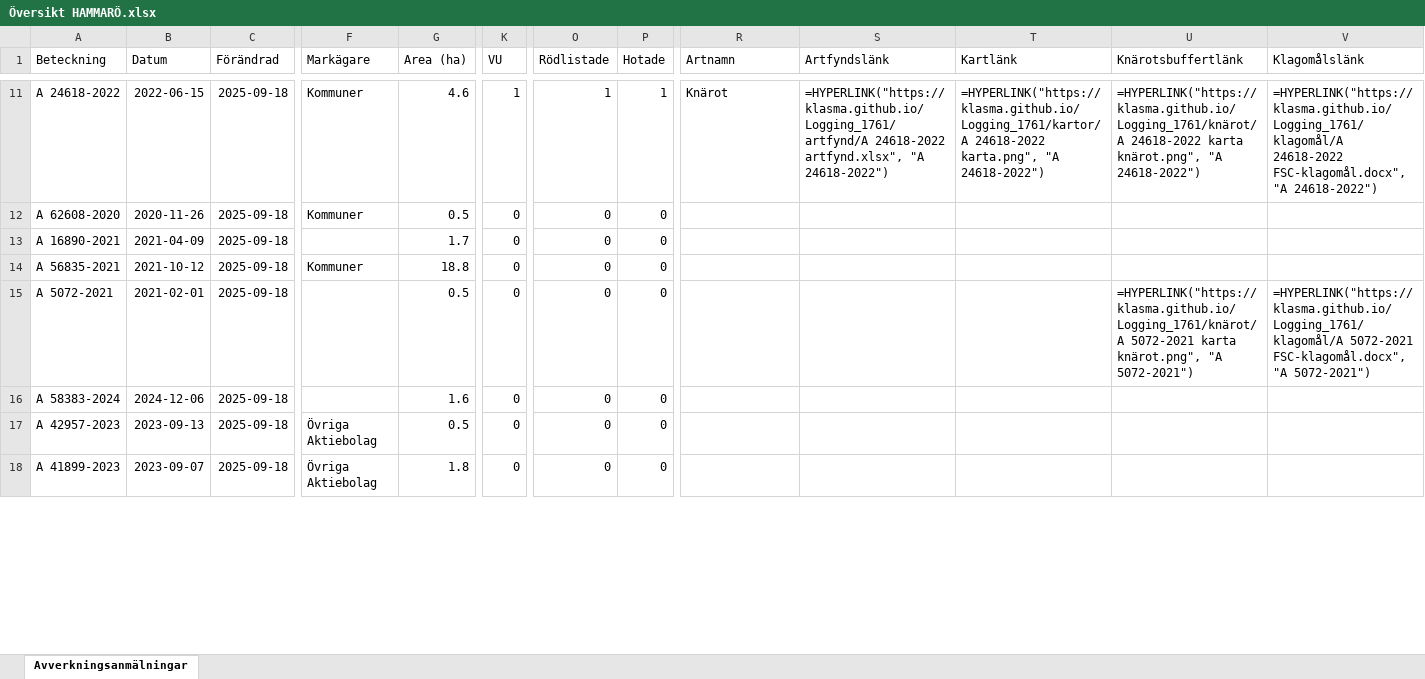
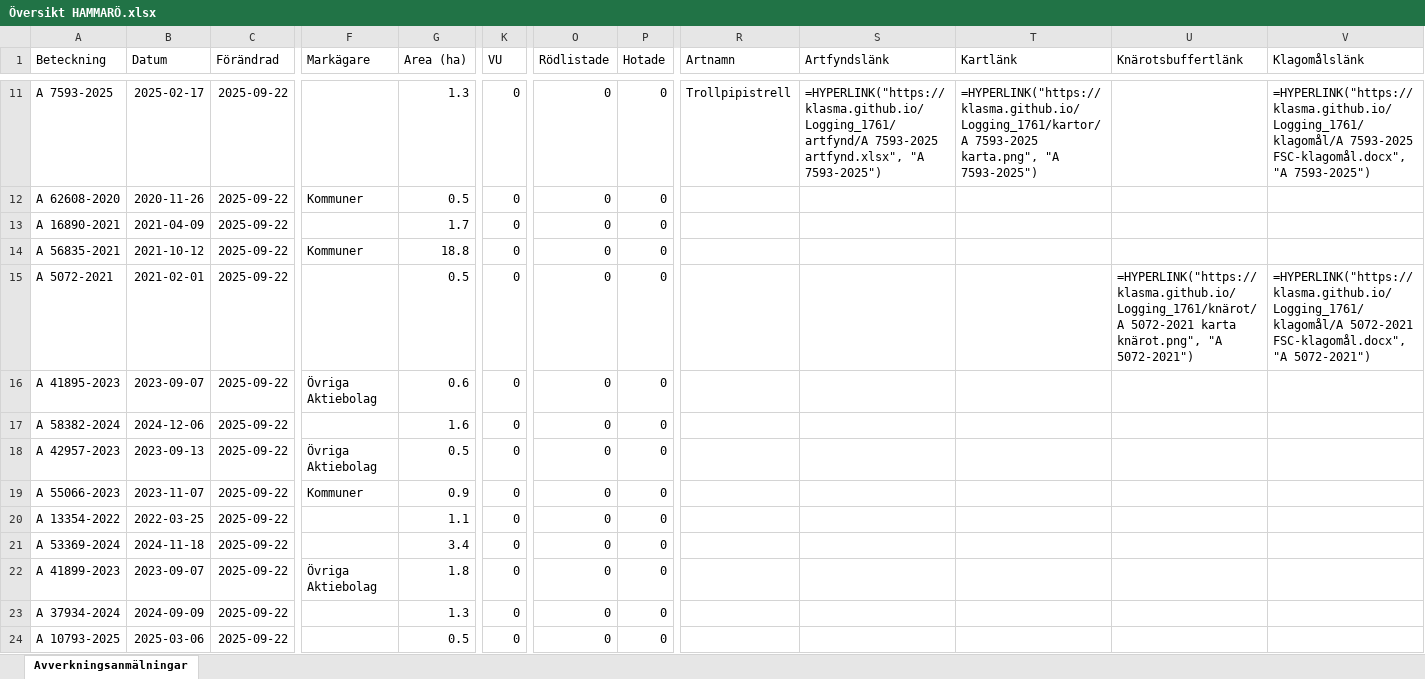
Before and after one commit to klasma/Logging_1761, an Excel workbook: Översikt HAMMARÖ.xlsx, sheet Avverkningsanmälningar, drawn as a sheet; only a part is shown, gaps mark what is left out; values as stored, in another font and other column widths than the file's, no borders; formulas without a stored value are shown as written; addresses are those after the commit; rows hold the shown columns only; the diff covers the shown part only; the diff names each change by its address in the sheet, - before the commit and + after, or states it on an @@ line.

```diff
--- a/Översikt HAMMARÖ.xlsx (sheet Avverkningsanmälningar)
+++ b/Översikt HAMMARÖ.xlsx (sheet Avverkningsanmälningar)
-A11 (Beteckning): A 24618-2022
+A11 (Beteckning): A 7593-2025
-B11 (Datum): 2022-06-15
+B11 (Datum): 2025-02-17
-C11:C15 (Förändrad): 2025-09-18
+C11:C15 (Förändrad): 2025-09-22
-F11 (Markägare): Kommuner
+F11 (Markägare): (empty)
-G11 (Area (ha)): 4.6
+G11 (Area (ha)): 1.3
-K11 (VU): 1
+K11 (VU): 0
-O11 (Rödlistade): 1
+O11 (Rödlistade): 0
-P11 (Hotade): 1
+P11 (Hotade): 0
-R11 (Artnamn): Knärot
+R11 (Artnamn): Trollpipistrell
-S11 (Artfyndslänk): =HYPERLINK("https://klasma.github.io/Logging_1761/artfynd/A 24618-2022 artfynd.xlsx", "A 24618-2022")
+S11 (Artfyndslänk): =HYPERLINK("https://klasma.github.io/Logging_1761/artfynd/A 7593-2025 artfynd.xlsx", "A 7593-2025")
-T11 (Kartlänk): =HYPERLINK("https://klasma.github.io/Logging_1761/kartor/A 24618-2022 karta.png", "A 24618-2022")
+T11 (Kartlänk): =HYPERLINK("https://klasma.github.io/Logging_1761/kartor/A 7593-2025 karta.png", "A 7593-2025")
-U11 (Knärotsbuffertlänk): =HYPERLINK("https://klasma.github.io/Logging_1761/knärot/A 24618-2022 karta knärot.png", "A 24618-2022")
+U11 (Knärotsbuffertlänk): (empty)
-V11 (Klagomålslänk): =HYPERLINK("https://klasma.github.io/Logging_1761/klagomål/A 24618-2022 FSC-klagomål.docx", "A 24618-2022")
+V11 (Klagomålslänk): =HYPERLINK("https://klasma.github.io/Logging_1761/klagomål/A 7593-2025 FSC-klagomål.docx", "A 7593-2025")
+row 16: A 41895-2023 | 2023-09-07 | 2025-09-22 | Övriga Aktiebolag | 0.6 | 0 | 0 | 0
-A17 (Beteckning): A 58383-2024
+A17 (Beteckning): A 58382-2024
-C17:C18 (Förändrad): 2025-09-18
+C17:C18 (Förändrad): 2025-09-22
+row 19: A 55066-2023 | 2023-11-07 | 2025-09-22 | Kommuner | 0.9 | 0 | 0 | 0
+row 20: A 13354-2022 | 2022-03-25 | 2025-09-22 |  | 1.1 | 0 | 0 | 0
+row 21: A 53369-2024 | 2024-11-18 | 2025-09-22 |  | 3.4 | 0 | 0 | 0
-C22 (Förändrad): 2025-09-18
+C22 (Förändrad): 2025-09-22
+row 23: A 37934-2024 | 2024-09-09 | 2025-09-22 |  | 1.3 | 0 | 0 | 0
+row 24: A 10793-2025 | 2025-03-06 | 2025-09-22 |  | 0.5 | 0 | 0 | 0
```
Also changed, not shown: 6 added rows, 12 removed rows and 33 edited cells elsewhere in this sheet, artfynd/A 10795-2025 artfynd.xlsx, artfynd/A 24616-2022 artfynd.xlsx, 57 other files.
